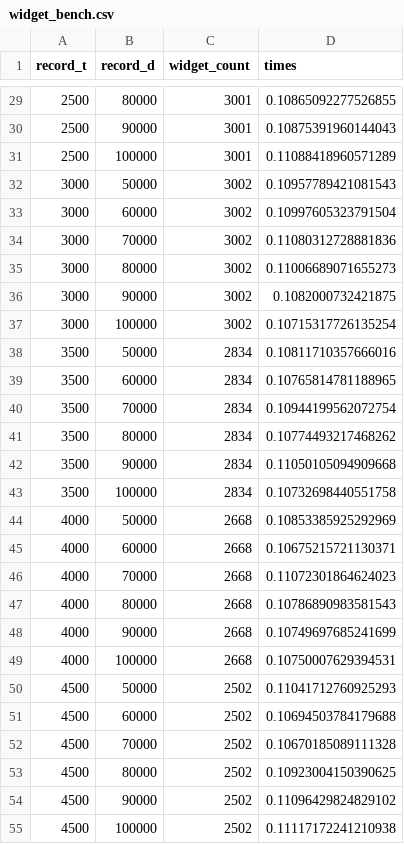
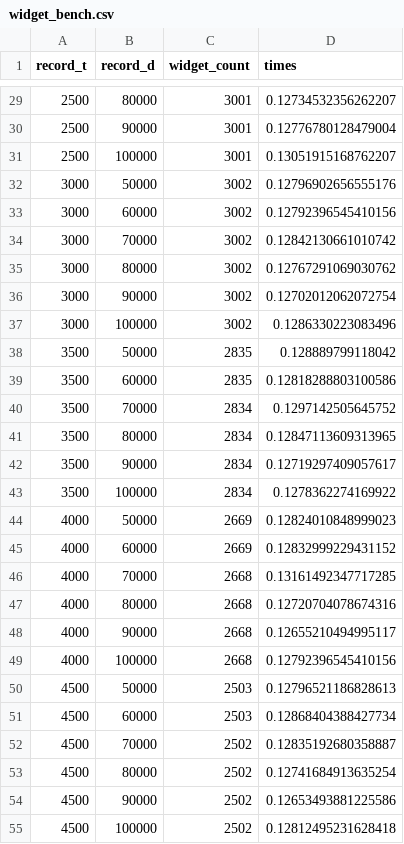
Before and after one commit to ioanamoflic/pandora, a CSV file: widgetization/widget_bench.csv, drawn as a sheet; only a part is shown, gaps mark what is left out; the diff covers the shown part only.

```diff
--- a/widgetization/widget_bench.csv
+++ b/widgetization/widget_bench.csv
@@ -29,27 +29,27 @@ record_t,record_d,widget_count,times
-2500,80000,3001,0.10865092277526855
-2500,90000,3001,0.10875391960144043
-2500,100000,3001,0.11088418960571289
-3000,50000,3002,0.10957789421081543
-3000,60000,3002,0.10997605323791504
-3000,70000,3002,0.11080312728881836
-3000,80000,3002,0.11006689071655273
-3000,90000,3002,0.1082000732421875
-3000,100000,3002,0.10715317726135254
-3500,50000,2834,0.10811710357666016
-3500,60000,2834,0.10765814781188965
-3500,70000,2834,0.10944199562072754
-3500,80000,2834,0.10774493217468262
-3500,90000,2834,0.11050105094909668
-3500,100000,2834,0.10732698440551758
-4000,50000,2668,0.10853385925292969
-4000,60000,2668,0.10675215721130371
-4000,70000,2668,0.11072301864624023
-4000,80000,2668,0.10786890983581543
-4000,90000,2668,0.10749697685241699
-4000,100000,2668,0.10750007629394531
-4500,50000,2502,0.11041712760925293
-4500,60000,2502,0.10694503784179688
-4500,70000,2502,0.10670185089111328
-4500,80000,2502,0.10923004150390625
-4500,90000,2502,0.11096429824829102
-4500,100000,2502,0.11117172241210938
+2500,80000,3001,0.12734532356262207
+2500,90000,3001,0.12776780128479004
+2500,100000,3001,0.13051915168762207
+3000,50000,3002,0.12796902656555176
+3000,60000,3002,0.12792396545410156
+3000,70000,3002,0.12842130661010742
+3000,80000,3002,0.12767291069030762
+3000,90000,3002,0.12702012062072754
+3000,100000,3002,0.1286330223083496
+3500,50000,2835,0.128889799118042
+3500,60000,2835,0.12818288803100586
+3500,70000,2834,0.1297142505645752
+3500,80000,2834,0.12847113609313965
+3500,90000,2834,0.12719297409057617
+3500,100000,2834,0.1278362274169922
+4000,50000,2669,0.12824010848999023
+4000,60000,2669,0.12832999229431152
+4000,70000,2668,0.13161492347717285
+4000,80000,2668,0.12720704078674316
+4000,90000,2668,0.12655210494995117
+4000,100000,2668,0.12792396545410156
+4500,50000,2503,0.12796521186828613
+4500,60000,2503,0.12868404388427734
+4500,70000,2502,0.12835192680358887
+4500,80000,2502,0.12741684913635254
+4500,90000,2502,0.12653493881225586
+4500,100000,2502,0.12812495231628418
```
Also changed, not shown: 118 edited cells elsewhere in this file, 3 other files.
